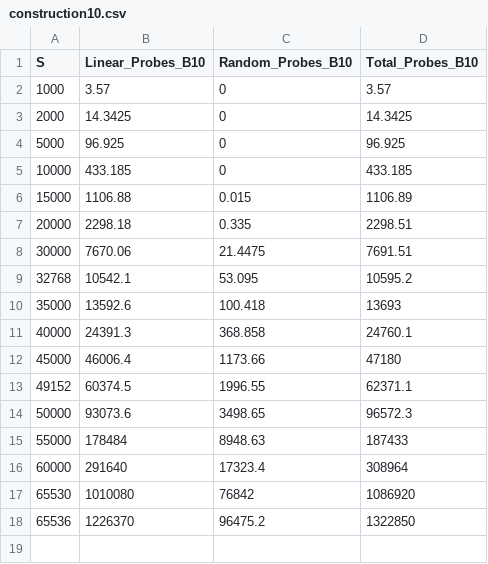
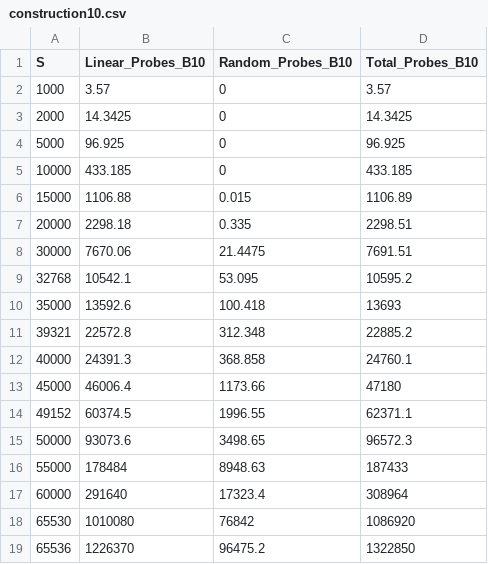
Before and after one commit to lucasebazilio/setobject, a CSV file: NoResize/Probes and Collisions/Results/Table Construction/construction10.csv, drawn as a sheet.

Commit message:
B = 10

```diff
--- a/NoResize/Probes and Collisions/Results/Table Construction/construction10.csv
+++ b/NoResize/Probes and Collisions/Results/Table Construction/construction10.csv
@@ -10,2 +10,3 @@ S,Linear_Probes_B10,Random_Probes_B10,Total_Probes_B10
 35000,13592.6,100.418,13693
+39321,22572.8,312.348,22885.2
 40000,24391.3,368.858,24760.1
```
